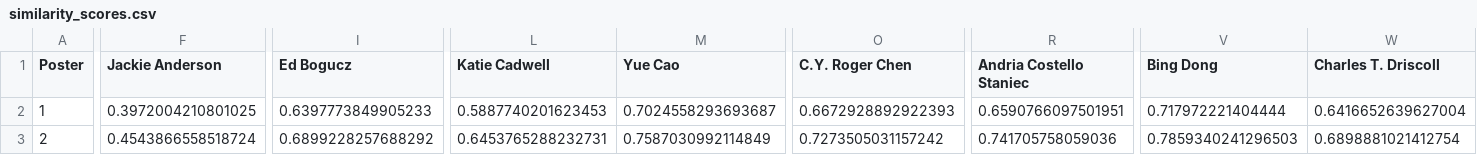
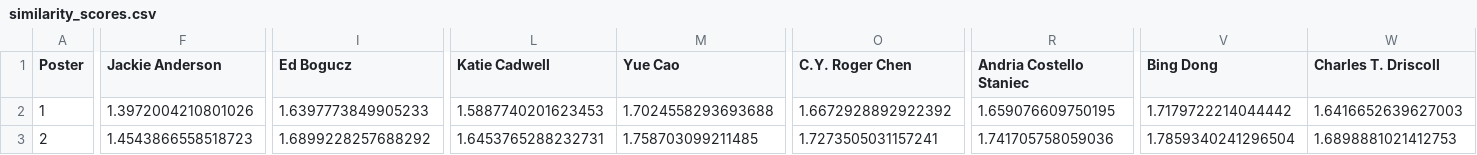
Before and after one commit to GvsSriRam/ECS-Graduate-Challenge, a CSV file: part_1/similarity_computation/allenai/scibert_scivocab_uncased/similarity_scores.csv, drawn as a sheet; only a part is shown, gaps mark what is left out; the diff covers the shown part only; the diff names each change by its address in the sheet, - before the commit and + after, or states it on an @@ line.

Commit message:
updated_boosted_similarity_scores

```diff
--- a/part_1/similarity_computation/allenai/scibert_scivocab_uncased/similarity_scores.csv
+++ b/part_1/similarity_computation/allenai/scibert_scivocab_uncased/similarity_scores.csv
-F2 (Jackie Anderson): 0.3972004210801025
+F2 (Jackie Anderson): 1.3972004210801026
-I2 (Ed Bogucz): 0.6397773849905233
+I2 (Ed Bogucz): 1.6397773849905233
-L2 (Katie Cadwell): 0.5887740201623453
+L2 (Katie Cadwell): 1.5887740201623453
-M2 (Yue Cao): 0.7024558293693687
+M2 (Yue Cao): 1.7024558293693688
-O2 (C.Y. Roger Chen): 0.6672928892922393
+O2 (C.Y. Roger Chen): 1.6672928892922392
-R2 (Andria Costello Staniec): 0.6590766097501951
+R2 (Andria Costello Staniec): 1.659076609750195
-V2 (Bing Dong): 0.717972221404444
+V2 (Bing Dong): 1.7179722214044442
-W2 (Charles T. Driscoll): 0.6416652639627004
+W2 (Charles T. Driscoll): 1.6416652639627003
-F3 (Jackie Anderson): 0.4543866558518724
+F3 (Jackie Anderson): 1.4543866558518723
-I3 (Ed Bogucz): 0.6899228257688292
+I3 (Ed Bogucz): 1.6899228257688292
-L3 (Katie Cadwell): 0.6453765288232731
+L3 (Katie Cadwell): 1.6453765288232731
-M3 (Yue Cao): 0.7587030992114849
+M3 (Yue Cao): 1.758703099211485
-O3 (C.Y. Roger Chen): 0.7273505031157242
+O3 (C.Y. Roger Chen): 1.7273505031157241
-R3 (Andria Costello Staniec): 0.741705758059036
+R3 (Andria Costello Staniec): 1.741705758059036
-V3 (Bing Dong): 0.7859340241296503
+V3 (Bing Dong): 1.7859340241296504
-W3 (Charles T. Driscoll): 0.6898881021412754
+W3 (Charles T. Driscoll): 1.6898881021412753
```
Also changed, not shown: 67 edited cells elsewhere in this file, part_1/similarity_computation/allenai/specter-2/similarity_scores.csv, part_1/similarity_computation/allenai/specter/similarity_scores.csv, 8 other files.
